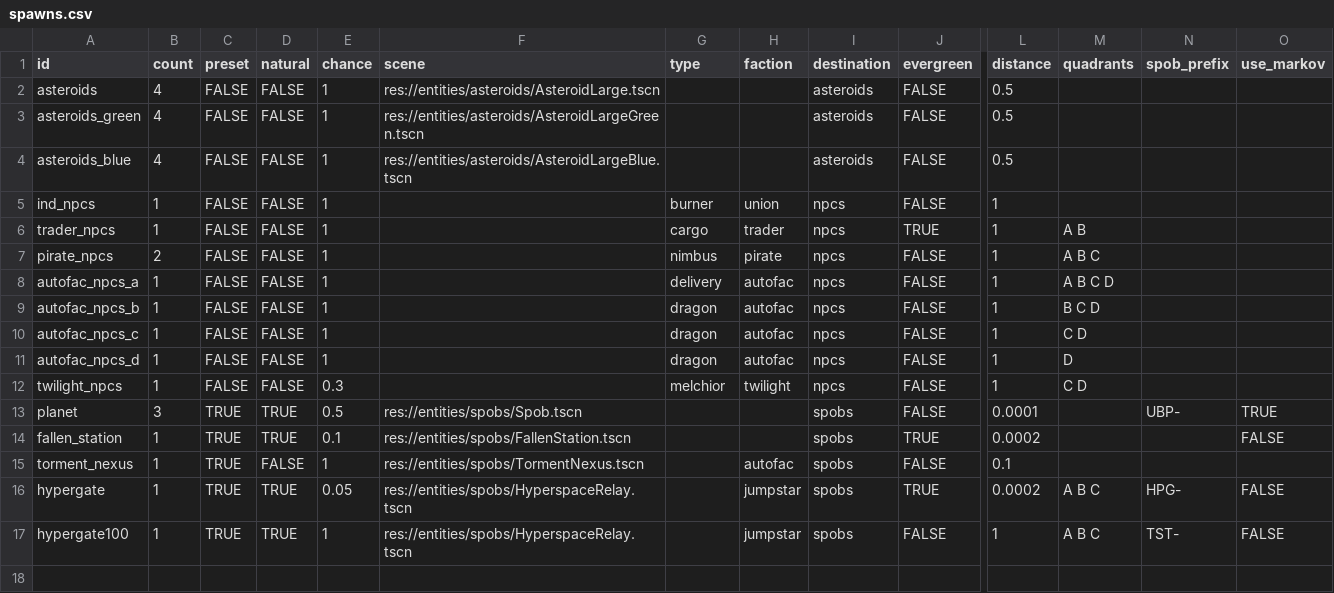
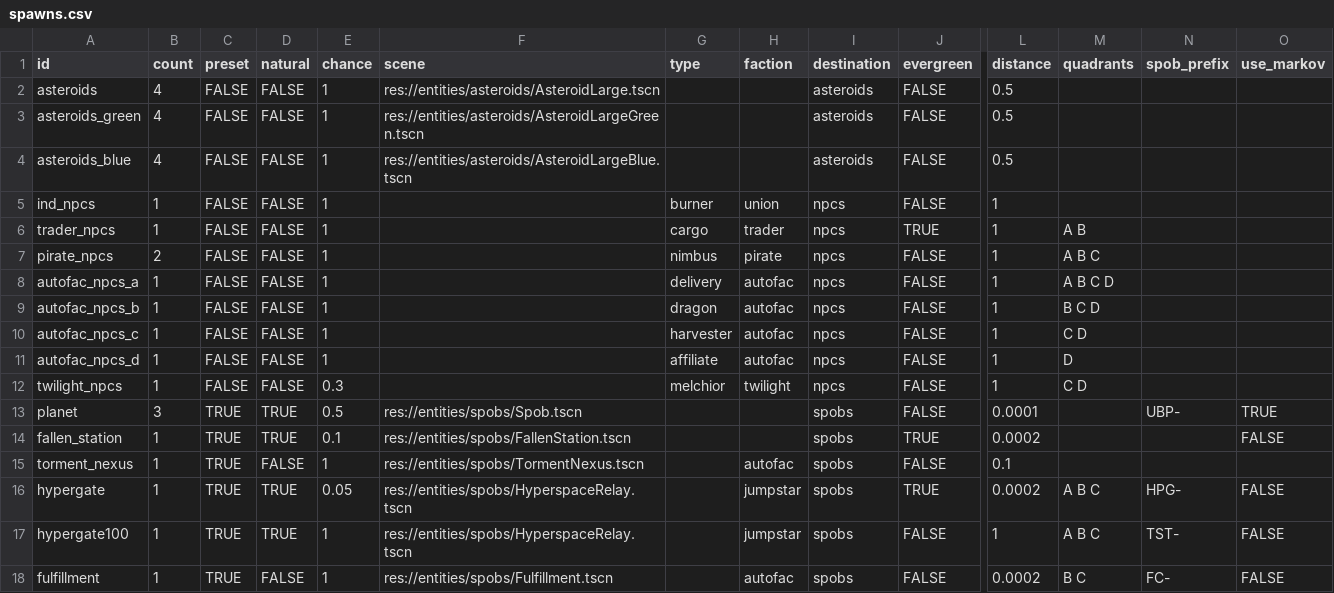
Before and after one commit to EamonnMR/galactic-night, a CSV file: data/spawns.csv, drawn as a sheet; only a part is shown, gaps mark what is left out; rows hold the shown columns only; the diff names each change by its address in the sheet, - before the commit and + after, or states it on an @@ line.

```diff
--- a/data/spawns.csv
+++ b/data/spawns.csv
-G10 (type): dragon
+G10 (type): harvester
-G11 (type): dragon
+G11 (type): affiliate
+row 18: fulfillment | 1 | TRUE | FALSE | 1 | res://entities/spobs/Fulfillment.tscn |  | autofac | spobs | FALSE | 0.0002 | B C | FC- | FALSE
```
Also changed, not shown: data/build.csv, data/ships.csv, 44 other files.
